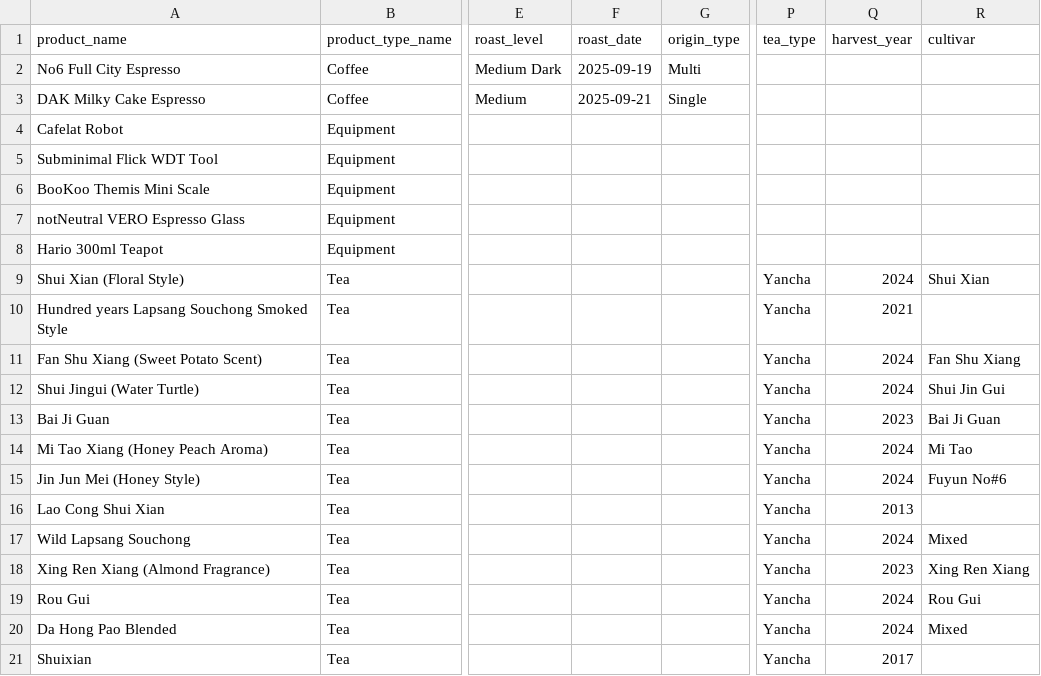
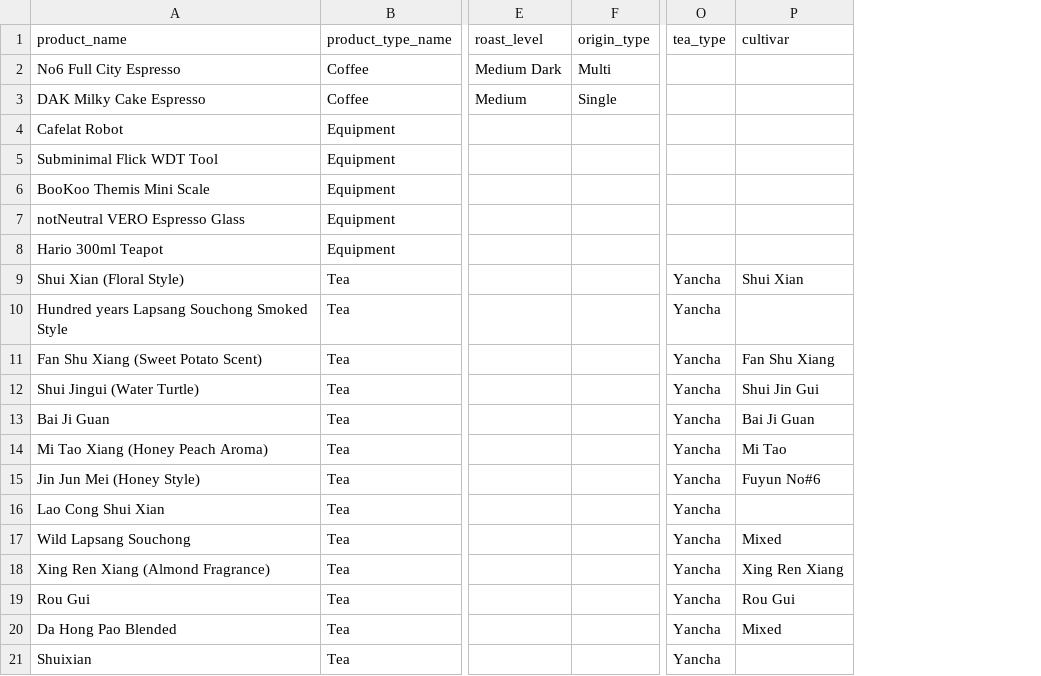
Before and after one commit to Elijah-Silva/beverage-analytics-project, a CSV file: data/raw/products.csv, drawn as a sheet; only a part is shown, gaps mark what is left out; the diff names each change by its address in the sheet, - before the commit and + after, or states it on an @@ line.

```diff
--- a/data/raw/products.csv
+++ b/data/raw/products.csv
-column F (roast_date), rows 2-3: 2025-09-19 | 2025-09-21
-column Q (harvest_year), rows 9-21: 2024 | 2021 | 2024 | 2024 | 2023 | 2024 | 2024 | 2013 | 2024 | 2023 | 2024 | 2024 | 2017
```
Also changed, not shown: data/raw/order_items.csv, data/raw/orders.csv, 28 other files.
